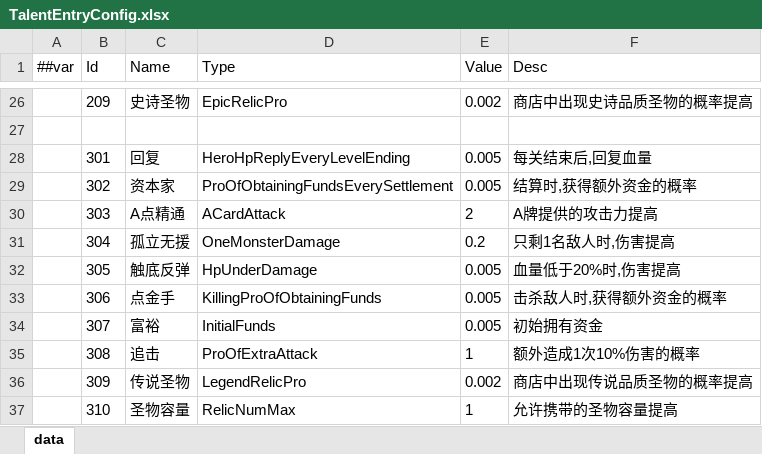
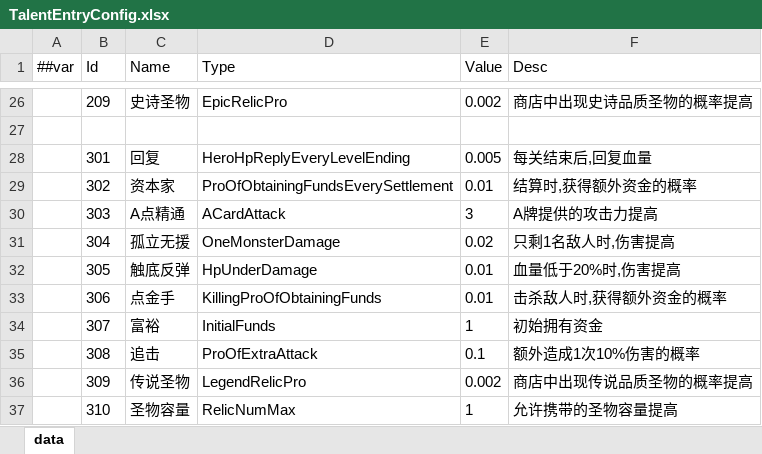
Before and after one commit to snakeazh/cardClient, an Excel workbook: Config/TalentEntryConfig.xlsx, sheet data, drawn as a sheet; only a part is shown, gaps mark what is left out; values as stored, in another font and other column widths than the file's, no borders; the diff names each change by its address in the sheet, - before the commit and + after, or states it on an @@ line.

```diff
--- a/Config/TalentEntryConfig.xlsx (sheet data)
+++ b/Config/TalentEntryConfig.xlsx (sheet data)
-E29 (Value): 0.005
+E29 (Value): 0.01
-E30 (Value): 2
+E30 (Value): 3
-E31 (Value): 0.2
+E31 (Value): 0.02
-E32:E33 (Value): 0.005
+E32:E33 (Value): 0.01
-E34 (Value): 0.005
+E34 (Value): 1
-E35 (Value): 1
+E35 (Value): 0.1
```
Also changed, not shown: Config/GameConst.xlsx, Config/TalentConfig.xlsx, 7 other files.
